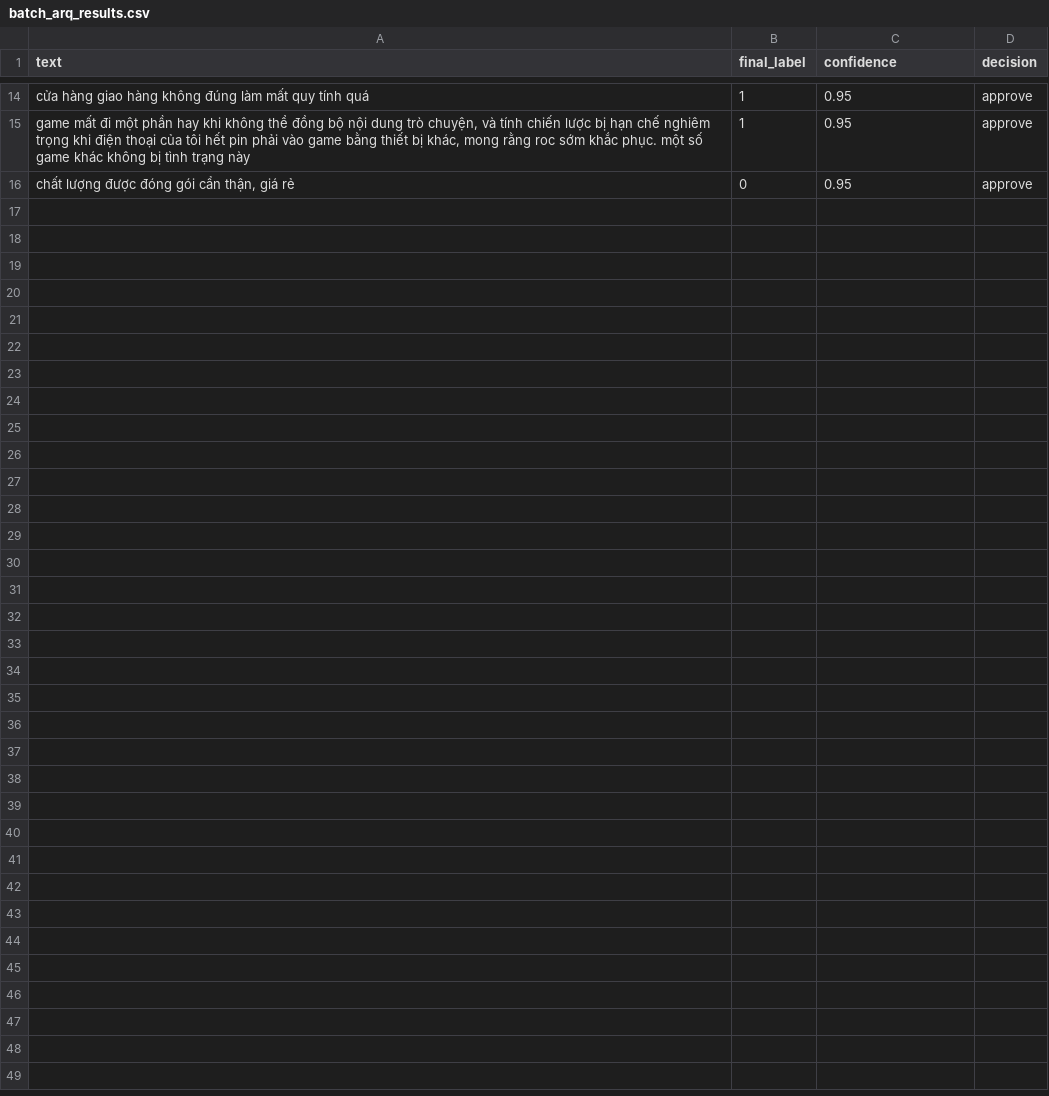
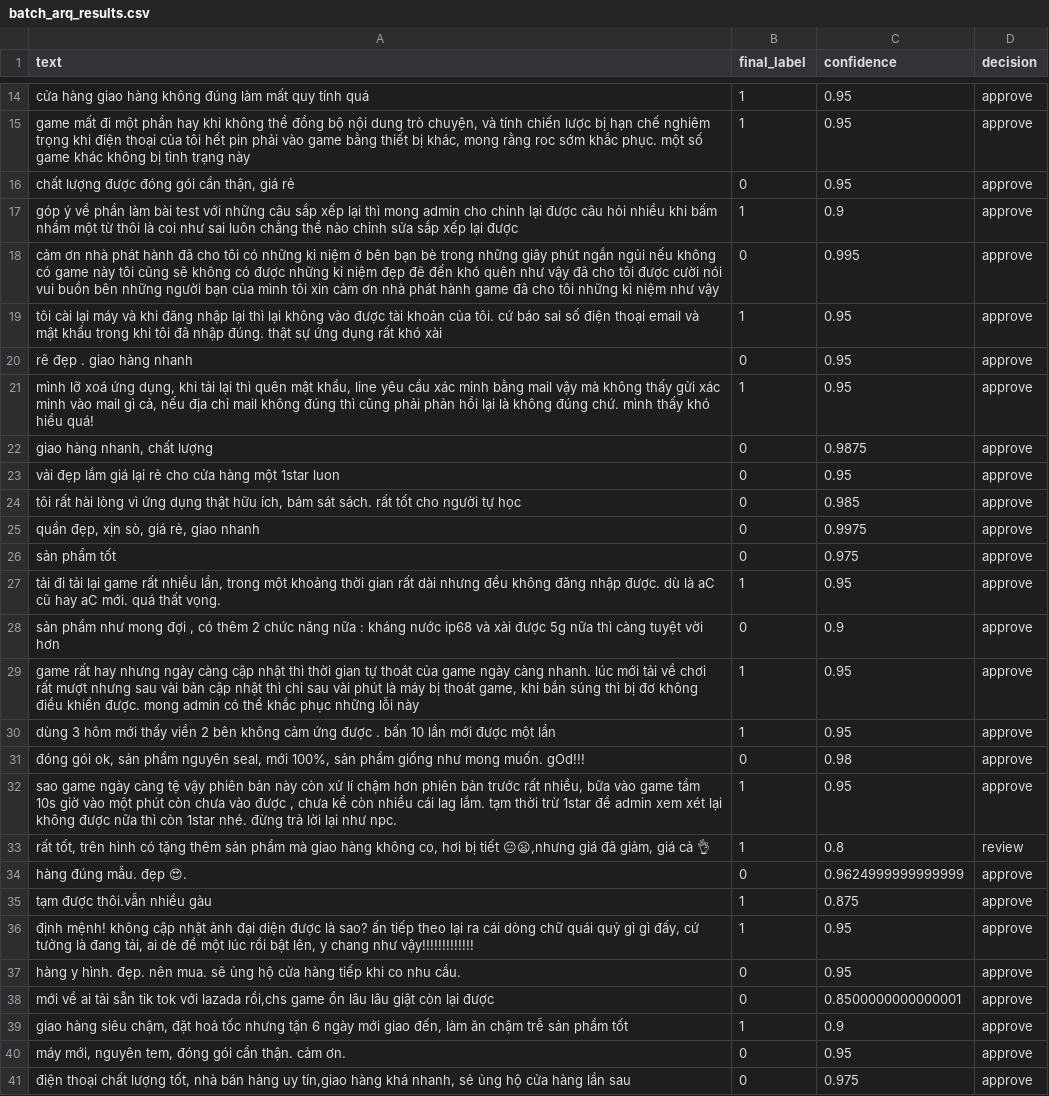
Before and after one commit to lechihoang/multi-agent-annotation, a CSV file: data/batch_arq_results.csv, drawn as a sheet; only a part is shown, gaps mark what is left out; the diff names each change by its address in the sheet, - before the commit and + after, or states it on an @@ line.

Commit message:
add more data processed

```diff
--- a/data/batch_arq_results.csv
+++ b/data/batch_arq_results.csv
+row 17: góp ý về phần làm bài test với những câu sắp xếp lại thì mong admin cho chỉnh lại được câu hỏi nhiều khi bấm nhầm một từ thôi là coi như sai luôn chẳng thể nào chỉnh sửa sắp xếp lại được | 1 | 0.9 | approve
+row 18: cảm ơn nhà phát hành đã cho tôi có những kỉ niệm ở bên bạn bè trong những giây phút ngắn ngủi nếu không có game này tôi cũng sẽ không có được những kỉ niệm đẹp đẽ đến khó quên như vậy đã cho tôi được cười nói vui buồn bên những người bạn của mình tôi xin cảm ơn nhà phát hành game đã cho tôi những kỉ niệm như vậy | 0 | 0.995 | approve
+row 19: tôi cài lại máy và khi đăng nhập lại thì lại không vào được tài khoản của tôi. cứ báo sai số điện thoại email và mật khẩu trong khi tôi đã nhập đúng. thật sự ứng dụng rất khó xài | 1 | 0.95 | approve
+row 20: rẽ đẹp . giao hàng nhanh | 0 | 0.95 | approve
+row 21: mình lỡ xoá ứng dụng, khi tải lại thì quên mật khẩu, line yêu cầu xác minh bằng mail vậy mà không thấy gửi xác minh vào mail gì cả, nếu địa chỉ mail không đúng thì cũng phải phản hồi lại là không đúng chứ. mình thấy khó hiểu quá! | 1 | 0.95 | approve
+row 22: giao hàng nhanh, chất lượng | 0 | 0.9875 | approve
+row 23: vải đẹp lắm giá lại rẻ cho cửa hàng một 1star luon | 0 | 0.95 | approve
+row 24: tôi rất hài lòng vì ứng dụng thật hữu ích, bám sát sách. rất tốt cho người tự học | 0 | 0.985 | approve
+row 25: quần đẹp, xịn sò, giá rẻ, giao nhanh | 0 | 0.9975 | approve
+row 26: sản phẩm tốt | 0 | 0.975 | approve
+row 27: tải đi tải lại game rất nhiều lần, trong một khoảng thời gian rất dài nhưng đều không đăng nhập được. dù là aC cũ hay aC mới. quá thất vọng. | 1 | 0.95 | approve
+row 28: sản phẩm như mong đợi , có thêm 2 chức năng nữa : kháng nước ip68 và xài được 5g nữa thì càng tuyệt vời hơn | 0 | 0.9 | approve
+row 29: game rất hay nhưng ngày càng cập nhật thì thời gian tự thoát của game ngày càng nhanh. lúc mới tải về chơi rất mượt nhưng sau vài bản cập nhật thì chỉ sau vài phút là máy bị thoát game, khi bắn súng thì bị đơ không điều khiển được. mong admin có thể khắc phục những lỗi này | 1 | 0.95 | approve
+row 30: dùng 3 hôm mới thấy viền 2 bên không cảm ứng được . bấn 10 lần mới được một lần | 1 | 0.95 | approve
+row 31: đóng gói ok, sản phẩm nguyên seal, mới 100%, sản phẩm giống như mong muốn. gOd!!! | 0 | 0.98 | approve
+row 32: sao game ngày càng tệ vậy phiên bản này còn xử lí chậm hơn phiên bản trước rất nhiều, bữa vào game tầm 10s giờ vào một phút còn chưa vào được , chưa kể còn nhiều cái lag lắm. tạm thời trừ 1star để admin xem xét lại không được nữa thì còn 1star nhé. đừng trả lời lại như npc. | 1 | 0.95 | approve
+row 33: rất tốt, trên hình có tặng thêm sản phẩm mà giao hàng không co, hơi bị tiết 😐😦,nhưng giá đã giảm, giá cả 👌 | 1 | 0.8 | review
+row 34: hàng đúng mẫu. đẹp 😍. | 0 | 0.9624999999999999 | approve
+row 35: tạm được thôi.vẫn nhiều gàu | 1 | 0.875 | approve
+row 36: định mệnh! không cập nhật ảnh đại diện được là sao? ấn tiếp theo lại ra cái dòng chữ quái quỷ gì gì đấy, cứ tưởng là đang tải, ai dè để một lúc rồi bật lên, y chang như vậy!!!!!!!!!!!!! | 1 | 0.95 | approve
+row 37: hàng y hình. đẹp. nên mua. sẽ ủng hộ cửa hàng tiếp khi co nhu cầu. | 0 | 0.95 | approve
+row 38: mới về ai tải sẵn tik tok với lazada rồi,chs game ổn lâu lâu giật còn lại được | 0 | 0.8500000000000001 | approve
+row 39: giao hàng siêu chậm, đặt hoả tốc nhưng tận 6 ngày mới giao đến, làm ăn chậm trễ sản phẩm tốt | 1 | 0.9 | approve
+row 40: máy mới, nguyên tem, đóng gói cẩn thận. cảm ơn. | 0 | 0.95 | approve
+row 41: điện thoại chất lượng tốt, nhà bán hàng uy tín,giao hàng khá nhanh, sẻ ủng hộ cửa hàng lần sau | 0 | 0.975 | approve
```
Also changed, not shown: 2 other files.
